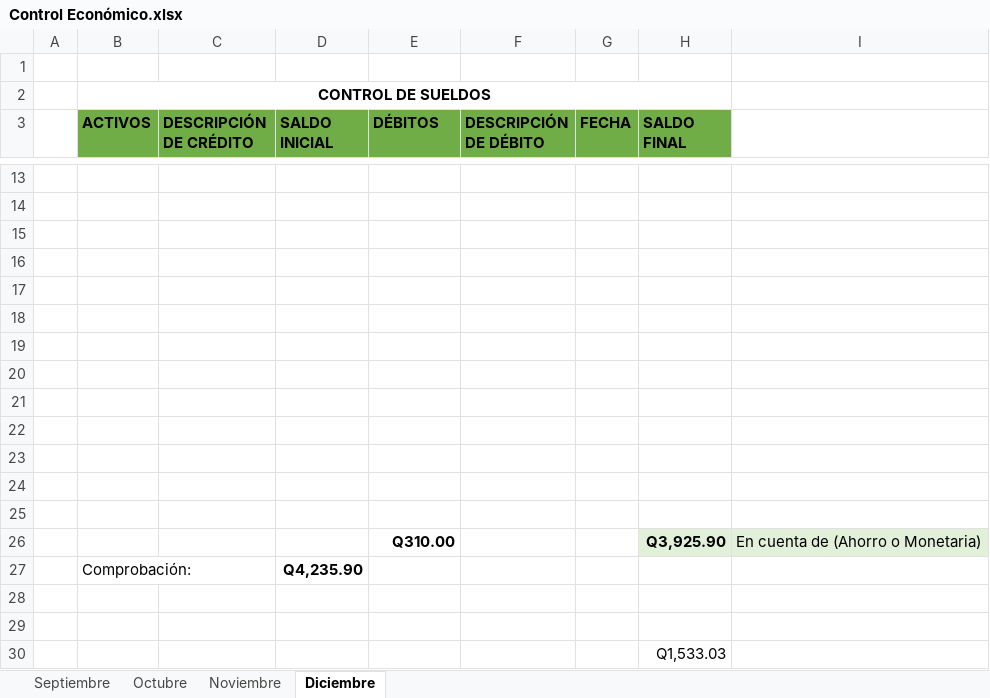
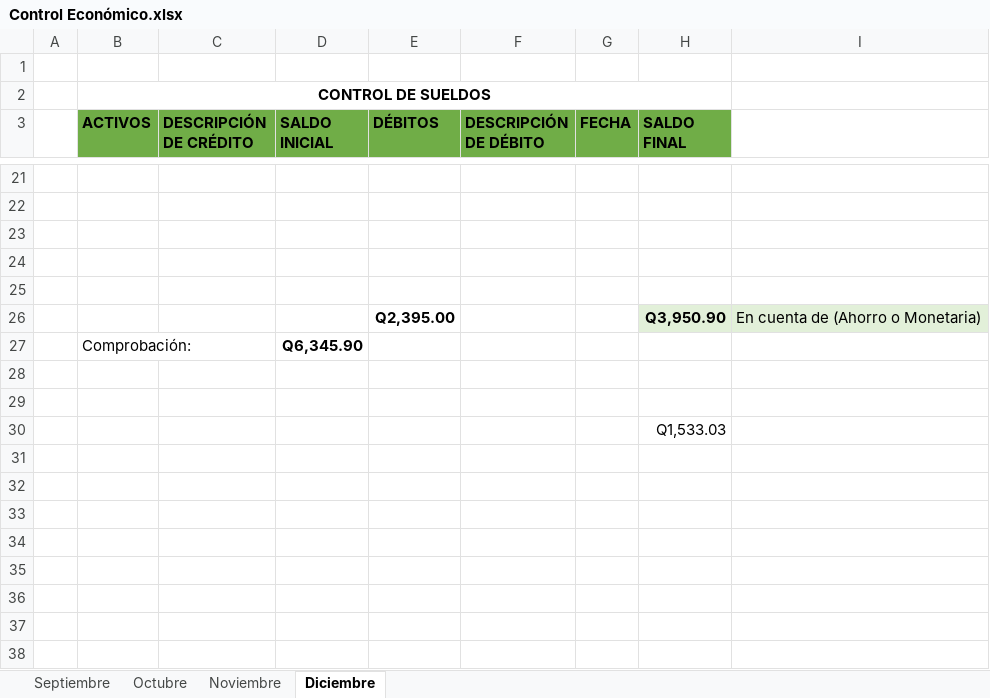
Before and after one commit to gluis10/ejercicios-python, an Excel workbook: Control Económico.xlsx, sheet Diciembre, drawn as a sheet; only a part is shown, gaps mark what is left out; values as stored, in another font and other column widths than the file's, no borders; removed rows and columns are numbered as before the commit, all else as after; the diff covers the shown part only; the diff names each change by its address in the sheet, - before the commit and + after, or states it on an @@ line.

```diff
--- a/Control Económico.xlsx (sheet Diciembre)
+++ b/Control Económico.xlsx (sheet Diciembre)
-row 18: (empty)
-row 19: (empty)
-row 20: (empty)
-row 21: (empty)
-row 22: (empty)
-row 23: (empty)
-row 24: (empty)
-row 25: (empty)
-E26 (DÉBITOS): Q310.00
+E26 (DÉBITOS): Q2,395.00
-H26 (SALDO FINAL): Q3,925.90
+H26 (SALDO FINAL): Q3,950.90
-D27 (SALDO INICIAL): Q4,235.90
+D27 (SALDO INICIAL): Q6,345.90
```
Also changed, not shown: 9 added rows, 1 removed row and 11 edited cells elsewhere in this sheet.
